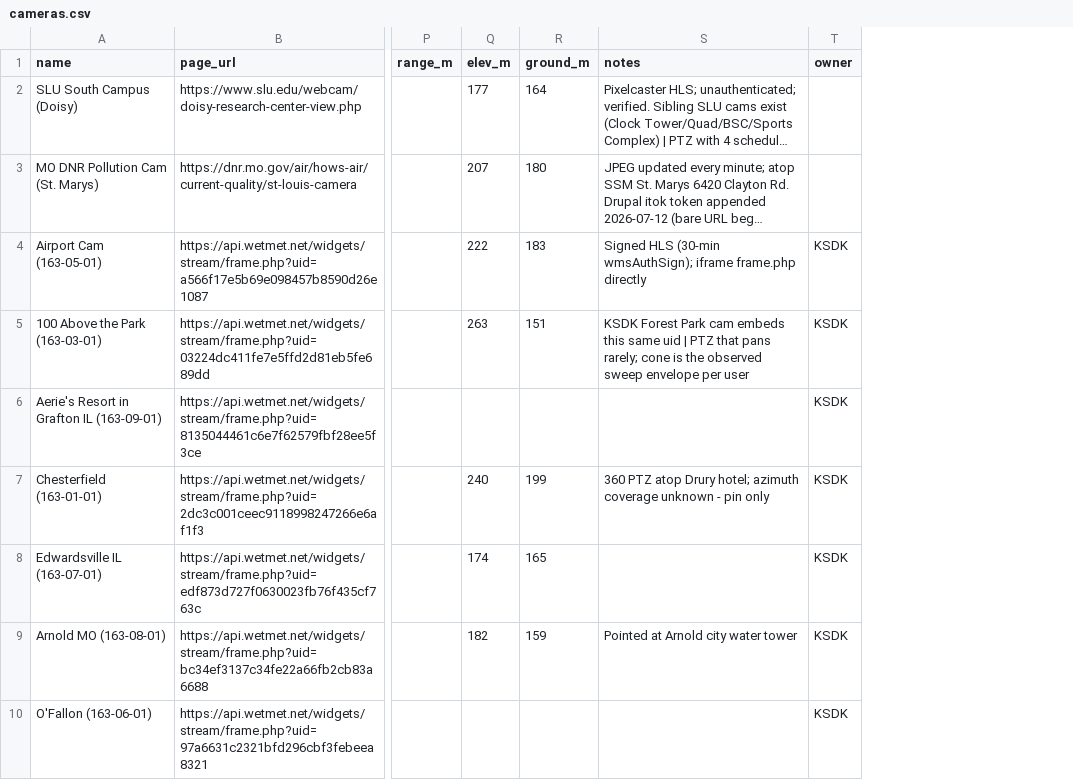
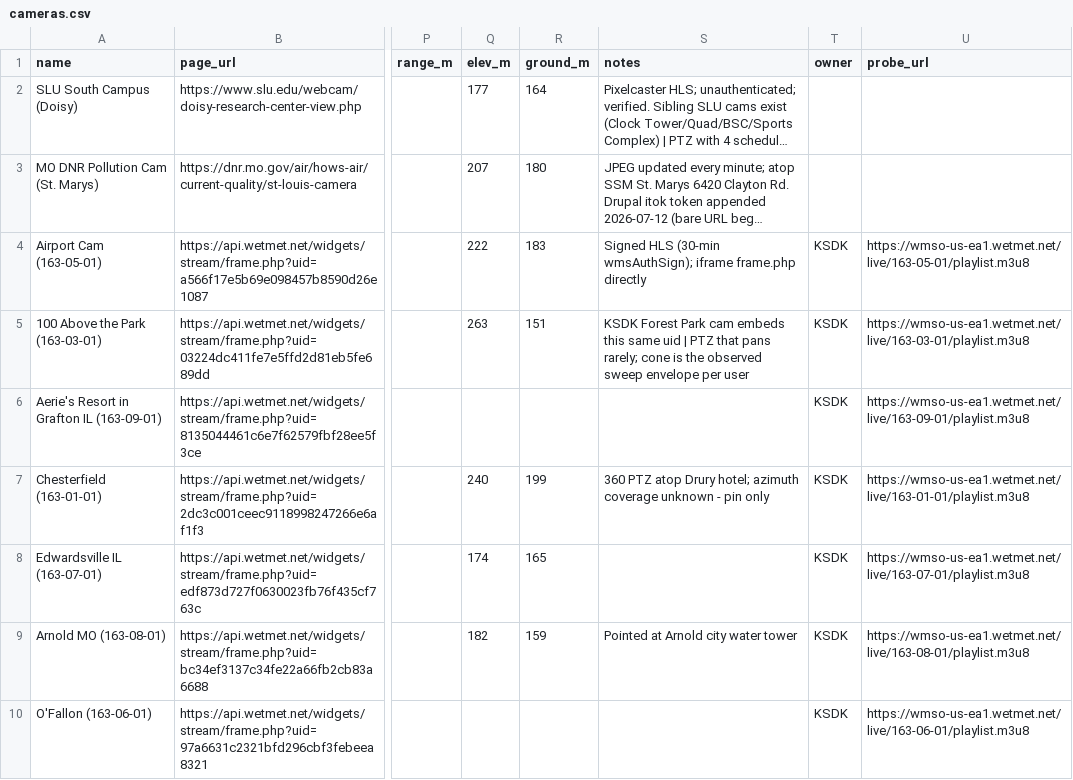
Before and after one commit to kawfey/stl-webcam-dashboard, a CSV file: data/cameras.csv, drawn as a sheet; only a part is shown, gaps mark what is left out; long unchanged cells end in …; the diff names each change by its address in the sheet, - before the commit and + after, or states it on an @@ line.

```diff
--- a/data/cameras.csv
+++ b/data/cameras.csv
+column U (probe_url), rows 4-10: https://wmso-us-ea1.wetmet.net/live/163-05-01/playlist.m3u8 | https://wmso-us-ea1.wetmet.net/live/163-03-01/playlist.m3u8 | https://wmso-us-ea1.wetmet.net/live/163-09-01/playlist.m3u8 | https://wmso-us-ea1.wetmet.net/live/163-01-01/playlist.m3u8 | https://wmso-us-ea1.wetmet.net/live/163-07-01/playlist.m3u8 | https://wmso-us-ea1.wetmet.net/live/163-08-01/playlist.m3u8 | https://wmso-us-ea1.wetmet.net/live/163-06-01/playlist.m3u8
```
Also changed, not shown: 2 other files.
